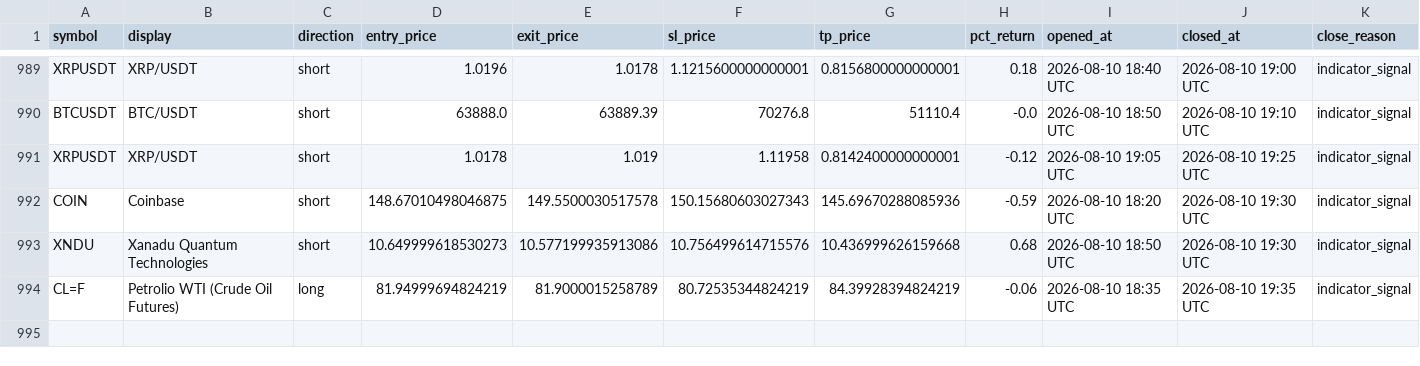
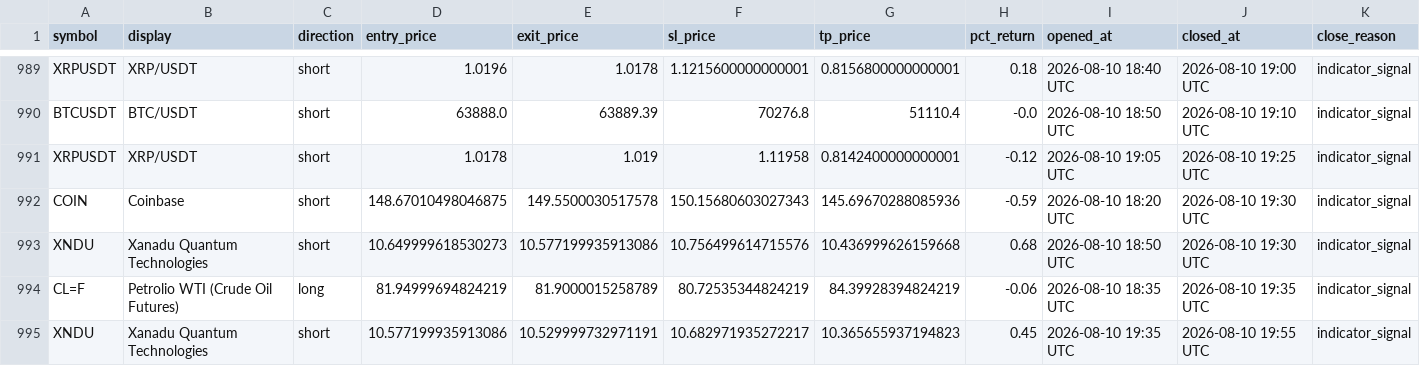
Before and after one commit to mapenzi81/sr-notify-dashboard, a CSV file: data/trade_log.csv, drawn as a sheet; only a part is shown, gaps mark what is left out; the diff names each change by its address in the sheet, - before the commit and + after, or states it on an @@ line.

Commit message:
Update dashboard data

```diff
--- a/data/trade_log.csv
+++ b/data/trade_log.csv
+row 995: XNDU | Xanadu Quantum Technologies | short | 10.577199935913086 | 10.529999732971191 | 10.682971935272217 | 10.365655937194823 | 0.45 | 2026-08-10 19:35 UTC | 2026-08-10 19:55 UTC | indicator_signal
```
Also changed, not shown: 2 other files.
